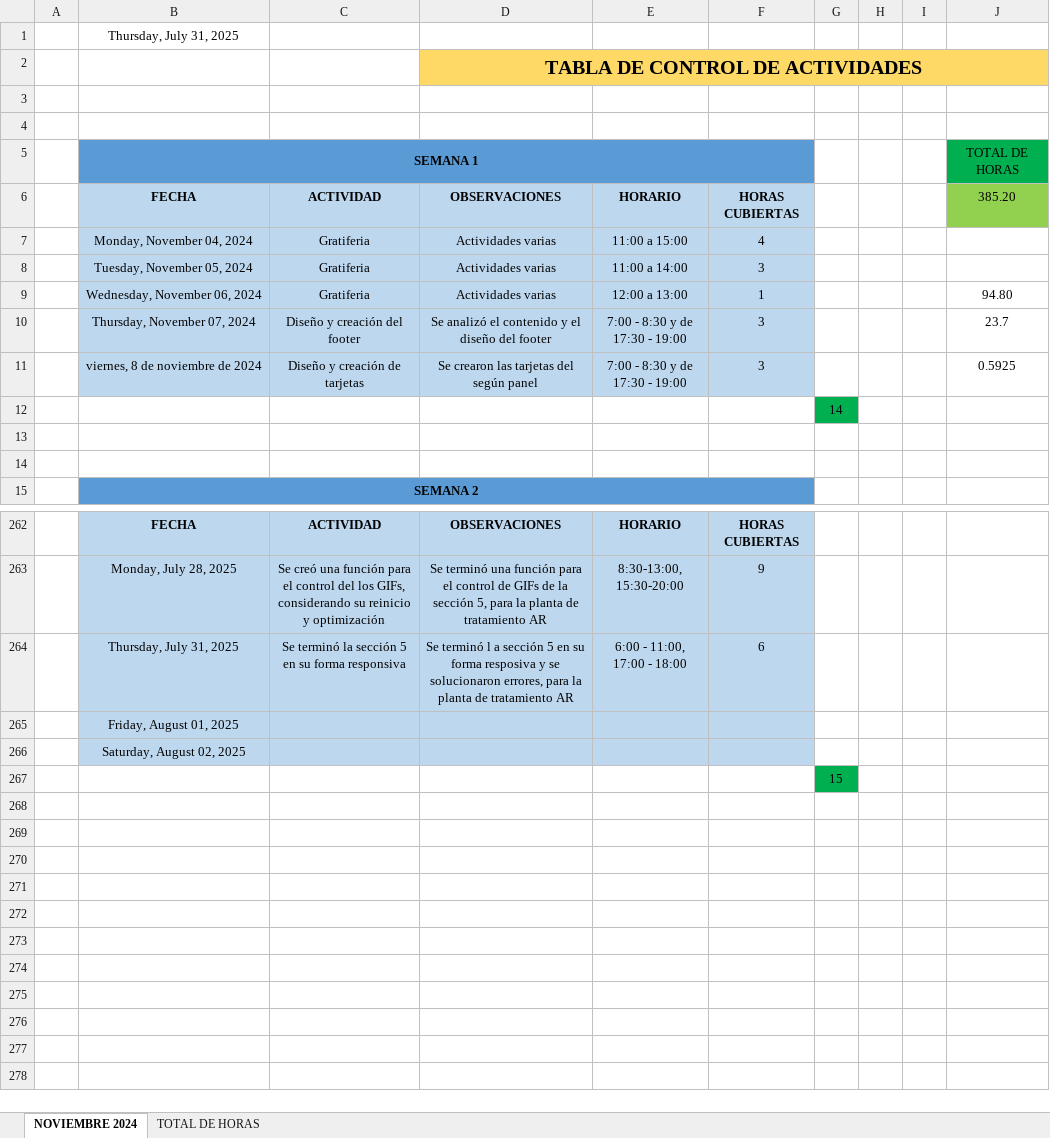
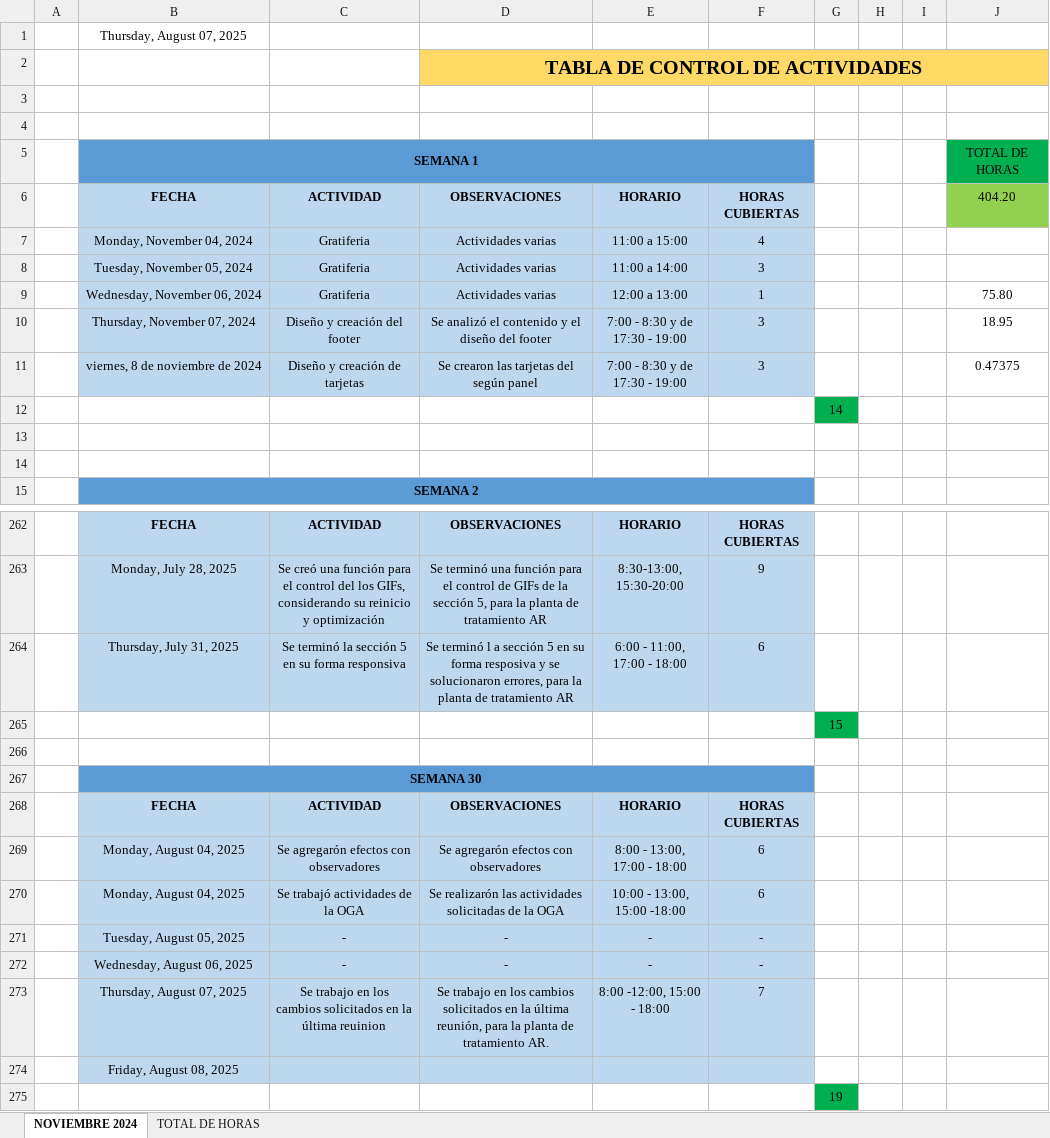
Before and after one commit to 0UlisesSoto0/OGA, an Excel workbook: TABLA DE CONTROL DE ACTIVIDADES .xlsx, sheet NOVIEMBRE 2024, drawn as a sheet; only a part is shown, gaps mark what is left out; values as stored, in another font and other column widths than the file's, no borders; removed rows and columns are numbered as before the commit, all else as after; the diff names each change by its address in the sheet, - before the commit and + after, or states it on an @@ line.

Commit message:
Se trabajo en los cambios solicitados en la última reunión, para la planta de tratamiento AR.

```diff
--- a/TABLA DE CONTROL DE ACTIVIDADES .xlsx (sheet NOVIEMBRE 2024)
+++ b/TABLA DE CONTROL DE ACTIVIDADES .xlsx (sheet NOVIEMBRE 2024)
-B1: Thursday, July 31, 2025
+B1: Thursday, August 07, 2025
-J6: 385.20
+J6: 404.20
-J9: 94.80
+J9: 75.80
-J10: 23.7
+J10: 18.95
-J11: 0.5925
+J11: 0.47375
-row 265:  | Friday, August 01, 2025
-row 266:  | Saturday, August 02, 2025
+row 266: (empty)
+row 267:  | SEMANA 30
+row 268:  | FECHA | ACTIVIDAD | OBSERVACIONES | HORARIO | HORAS CUBIERTAS
+row 269:  | Monday, August 04, 2025 | Se agregarón efectos con observadores | Se agregarón efectos con observadores | 8:00 - 13:00, 17:00 - 18:00 | 6
+row 270:  | Monday, August 04, 2025 | Se trabajó actividades de la OGA | Se realizarón las actividades solicitadas de la OGA | 10:00 - 13:00, 15:00 -18:00 | 6
+row 271:  | Tuesday, August 05, 2025 | - | - | - | -
+row 272:  | Wednesday, August 06, 2025 | - | - | - | -
+row 273:  | Thursday, August 07, 2025 | Se trabajo en los cambios solicitados en la última reuinion | Se trabajo en los cambios solicitados en la última reunión, para la planta de tratamiento AR. | 8:00 -12:00, 15:00 - 18:00 | 7
+row 274:  | Friday, August 08, 2025
+row 275:  |  |  |  |  |  | 19
```
Also changed, not shown: formulas that keep their value, 4 other files.
